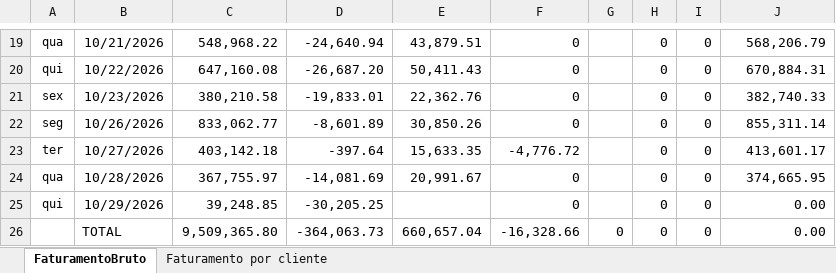
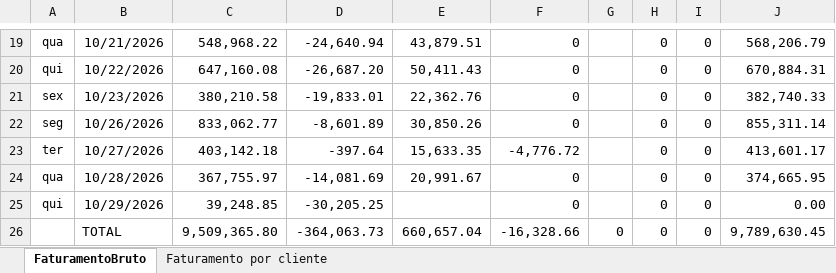
Before and after one commit to Retr00-Br/AcompanhamentoProducao, an Excel workbook: DadosFaturamento.xlsx, sheet FaturamentoBruto, drawn as a sheet; only a part is shown, gaps mark what is left out; values as stored, in another font and other column widths than the file's, no borders; the diff names each change by its address in the sheet, - before the commit and + after, or states it on an @@ line.

Commit message:
fix: correção no campo de faturamento

```diff
--- a/DadosFaturamento.xlsx (sheet FaturamentoBruto)
+++ b/DadosFaturamento.xlsx (sheet FaturamentoBruto)
-J26: 0.00
+J26: 9,789,630.45
```
Also changed, not shown: 1 other file.
